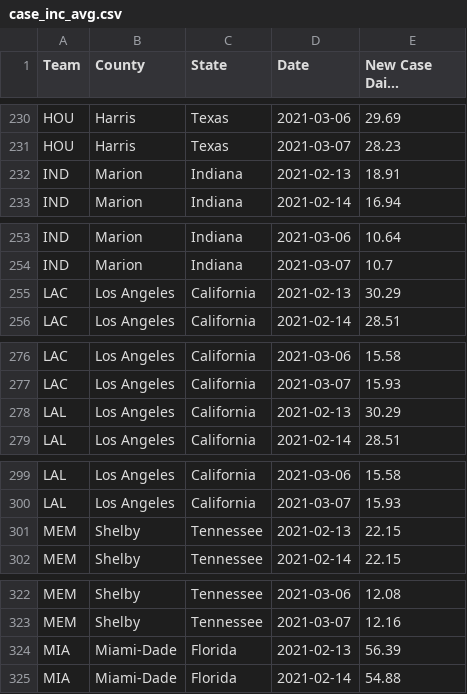
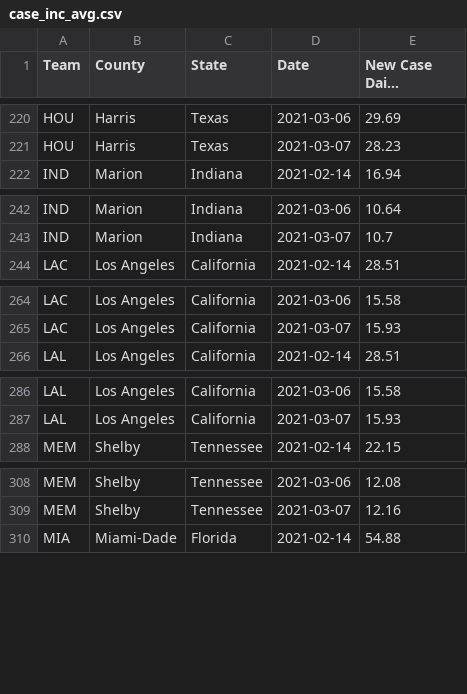
Before and after one commit to esmukler/NBA-County-Covid-Data, a CSV file: data/case_inc_avg.csv, drawn as a sheet; only a part is shown, gaps mark what is left out; long unchanged cells end in …; the diff covers the shown part only; the diff names each change by its address in the sheet, - before the commit and + after, or states it on an @@ line.

```diff
--- a/data/case_inc_avg.csv
+++ b/data/case_inc_avg.csv
-row 232: IND | Marion | Indiana | 2021-02-13 | 18.91
-row 255: LAC | Los Angeles | California | 2021-02-13 | 30.29
-row 278: LAL | Los Angeles | California | 2021-02-13 | 30.29
-row 301: MEM | Shelby | Tennessee | 2021-02-13 | 22.15
-row 324: MIA | Miami-Dade | Florida | 2021-02-13 | 56.39
```
Also changed, not shown: 25 removed rows elsewhere in this file.
